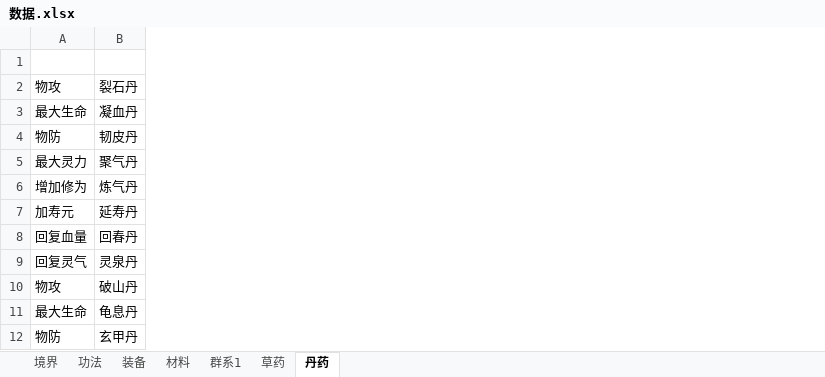
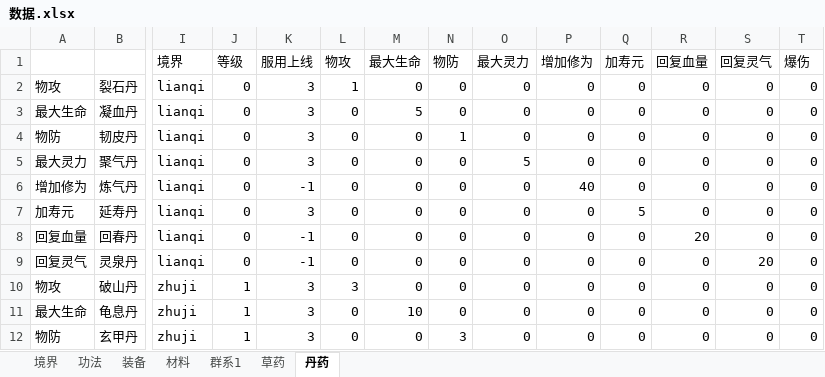
Before and after one commit to huase123/xiuxianzhilu, an Excel workbook: gamedata/数据.xlsx, sheet 丹药, drawn as a sheet; only a part is shown, gaps mark what is left out; values as stored, in another font and other column widths than the file's, no borders; the diff covers the shown part only; the diff names each change by its address in the sheet, - before the commit and + after, or states it on an @@ line.

```diff
--- a/gamedata/数据.xlsx (sheet 丹药)
+++ b/gamedata/数据.xlsx (sheet 丹药)
+column I (境界), rows 2-12: lianqi | lianqi | lianqi | lianqi | lianqi | lianqi | lianqi | lianqi | zhuji | zhuji | zhuji
+column J (等级), rows 2-12: 0 | 0 | 0 | 0 | 0 | 0 | 0 | 0 | 1 | 1 | 1
+column K (服用上线), rows 2-12: 3 | 3 | 3 | 3 | -1 | 3 | -1 | -1 | 3 | 3 | 3
+column L (物攻), rows 2-12: 1 | 0 | 0 | 0 | 0 | 0 | 0 | 0 | 3 | 0 | 0
+column M (最大生命), rows 2-12: 0 | 5 | 0 | 0 | 0 | 0 | 0 | 0 | 0 | 10 | 0
+column N (物防), rows 2-12: 0 | 0 | 1 | 0 | 0 | 0 | 0 | 0 | 0 | 0 | 3
+column O (最大灵力), rows 2-12: 0 | 0 | 0 | 5 | 0 | 0 | 0 | 0 | 0 | 0 | 0
+column P (增加修为), rows 2-12: 0 | 0 | 0 | 0 | 40 | 0 | 0 | 0 | 0 | 0 | 0
+column Q (加寿元), rows 2-12: 0 | 0 | 0 | 0 | 0 | 5 | 0 | 0 | 0 | 0 | 0
+column R (回复血量), rows 2-12: 0 | 0 | 0 | 0 | 0 | 0 | 20 | 0 | 0 | 0 | 0
+column S (回复灵气), rows 2-12: 0 | 0 | 0 | 0 | 0 | 0 | 0 | 20 | 0 | 0 | 0
+column T (爆伤), rows 2-12: all 0
```
Also changed, not shown: 4 added columns elsewhere in this sheet, 15 other files.
